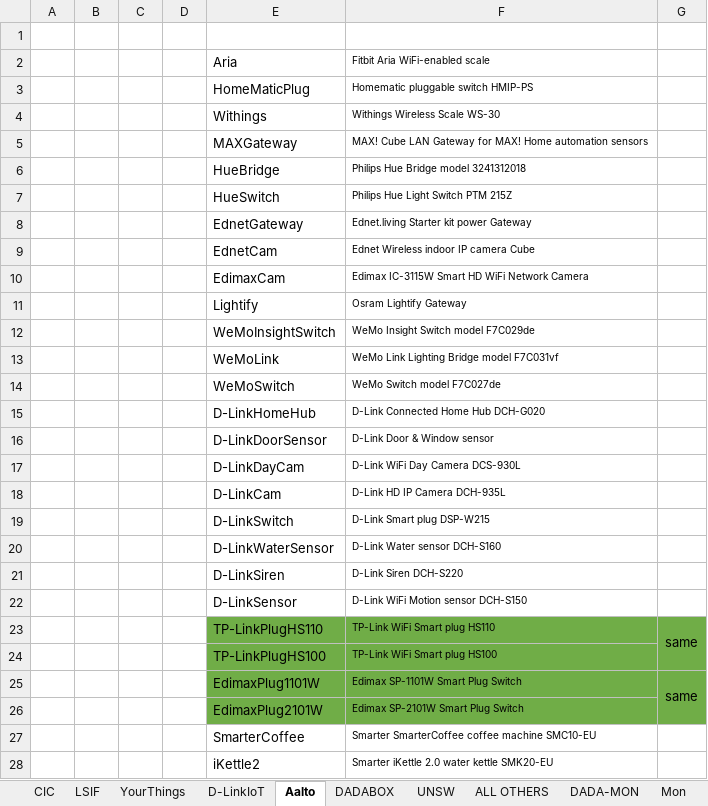
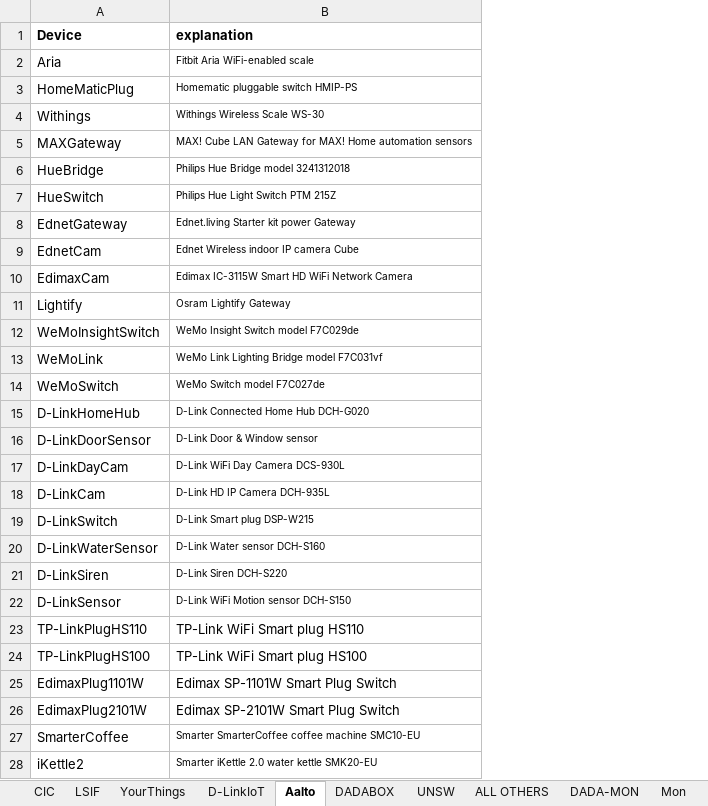
Before and after one commit to kahramankostas/GeMID, an Excel workbook: DI.xlsx, sheet Aalto, drawn as a sheet; values as stored, in another font and other column widths than the file's, no borders; removed rows and columns are numbered as before the commit, all else as after; the diff names each change by its address in the sheet, - before the commit and + after, or states it on an @@ line.

```diff
--- a/DI.xlsx (sheet Aalto)
+++ b/DI.xlsx (sheet Aalto)
-column A, empty
-column B, empty
-column C, empty
-column D, empty
-column G, rows 23-25: same |  | same
-row 1: (empty)
+row 1: Device | explanation
-A23:B26 fill: #70AD47
+A23:B26 fill: none
@@ B23:B26 text size: larger @@
```
Also changed, not shown: sheet ALL OTHERS, sheet NOTES, sheet CIC, sheet D-LinkIoT, sheet YourThings, other sheet tabs, charts or pictures.
